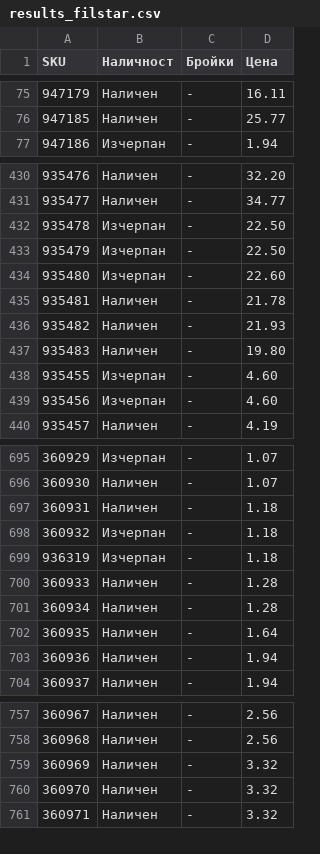
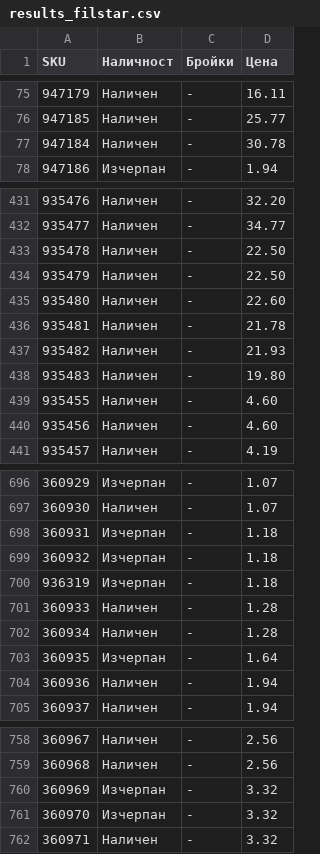
Before and after one commit to vladi1199/proba5, a CSV file: proba5/results_filstar.csv, drawn as a sheet; only a part is shown, gaps mark what is left out; the diff covers the shown part only.

```diff
--- a/proba5/results_filstar.csv
+++ b/proba5/results_filstar.csv
@@ -76,2 +76,3 @@ SKU,Наличност,Бройки,Цена
 947185,Наличен,-,25.77
+947184,Наличен,-,30.78
 947186,Изчерпан,-,1.94
@@ -431,5 +432,5 @@ SKU,Наличност,Бройки,Цена
 935477,Наличен,-,34.77
-935478,Изчерпан,-,22.50
-935479,Изчерпан,-,22.50
-935480,Изчерпан,-,22.60
+935478,Наличен,-,22.50
+935479,Наличен,-,22.50
+935480,Наличен,-,22.60
 935481,Наличен,-,21.78
@@ -437,4 +438,4 @@ SKU,Наличност,Бройки,Цена
 935483,Наличен,-,19.80
-935455,Изчерпан,-,4.60
-935456,Изчерпан,-,4.60
+935455,Наличен,-,4.60
+935456,Наличен,-,4.60
 935457,Наличен,-,4.19
@@ -696,3 +697,3 @@ SKU,Наличност,Бройки,Цена
 360930,Наличен,-,1.07
-360931,Наличен,-,1.18
+360931,Изчерпан,-,1.18
 360932,Изчерпан,-,1.18
@@ -701,3 +702,3 @@ SKU,Наличност,Бройки,Цена
 360934,Наличен,-,1.28
-360935,Наличен,-,1.64
+360935,Изчерпан,-,1.64
 360936,Наличен,-,1.94
@@ -758,4 +759,4 @@ SKU,Наличност,Бройки,Цена
 360968,Наличен,-,2.56
-360969,Наличен,-,3.32
-360970,Наличен,-,3.32
+360969,Изчерпан,-,3.32
+360970,Изчерпан,-,3.32
 360971,Наличен,-,3.32
```
Also changed, not shown: 7 edited cells elsewhere in this file, proba5/not_found_filstar.csv, 1 other file.
